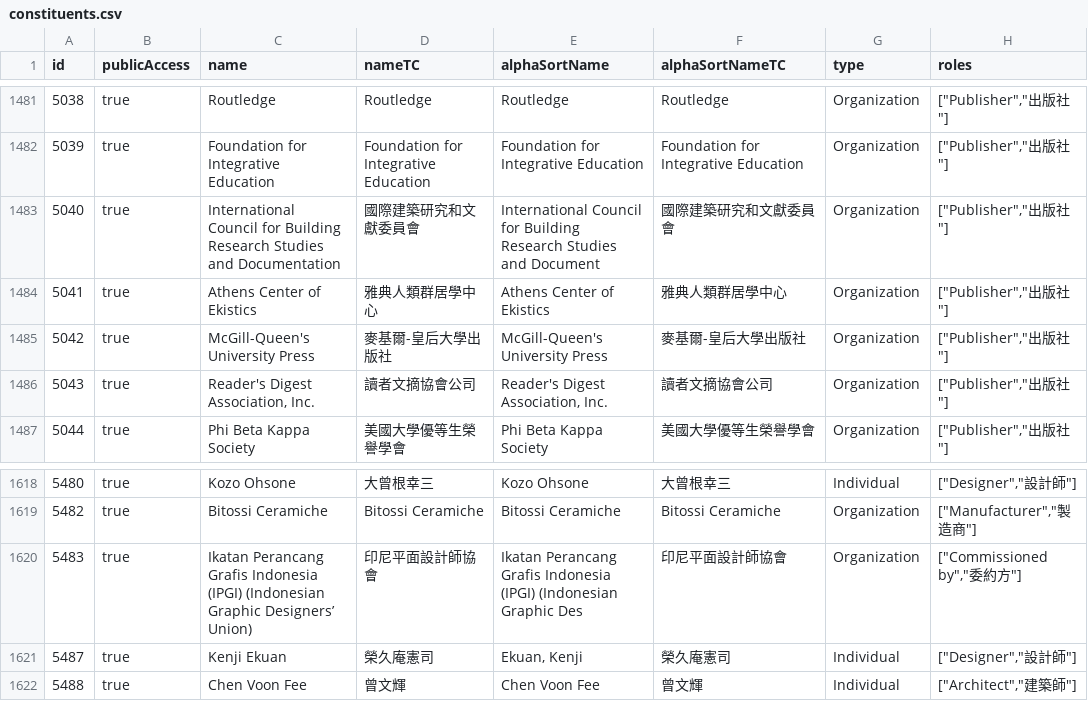
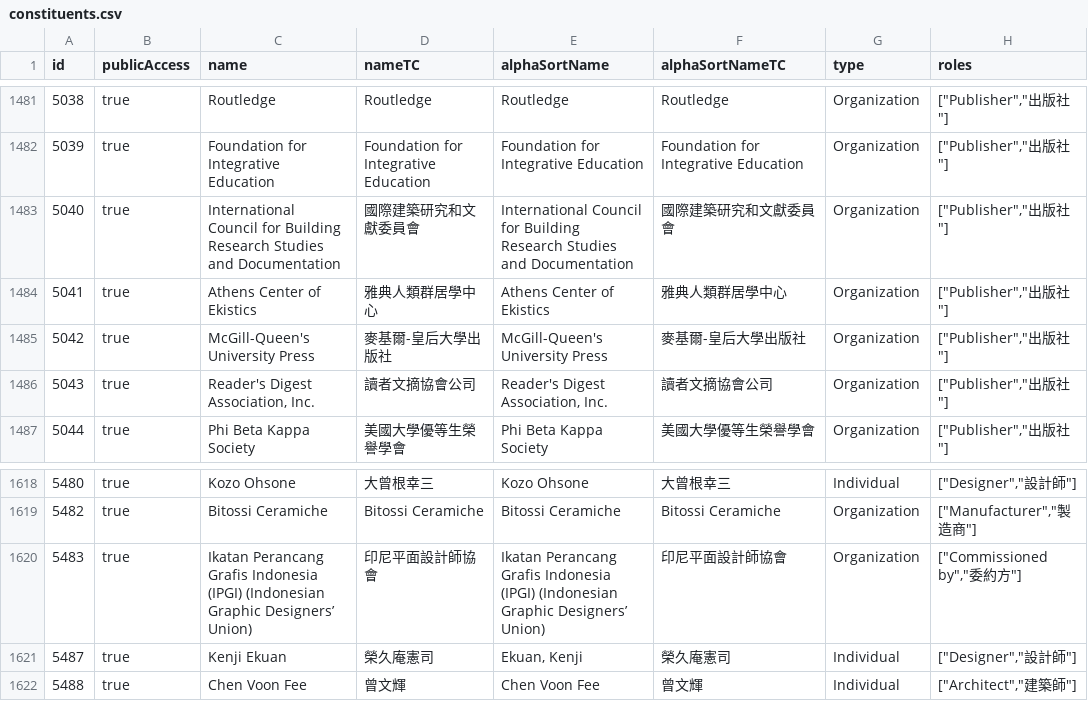
Before and after one commit to mplusmuseum/collection-data, a CSV file: constituents.csv, drawn as a sheet; only a part is shown, gaps mark what is left out; the diff covers the shown part only; the diff names each change by its address in the sheet, - before the commit and + after, or states it on an @@ line.

```diff
--- a/constituents.csv
+++ b/constituents.csv
-E1483 (alphaSortName): …Studies and Document
+E1483 (alphaSortName): …Studies and Documentation
-E1620 (alphaSortName): …(Indonesian Graphic Des
+E1620 (alphaSortName): …(Indonesian Graphic Designers’ Union)
```
Also changed, not shown: 6 edited cells elsewhere in this file.
